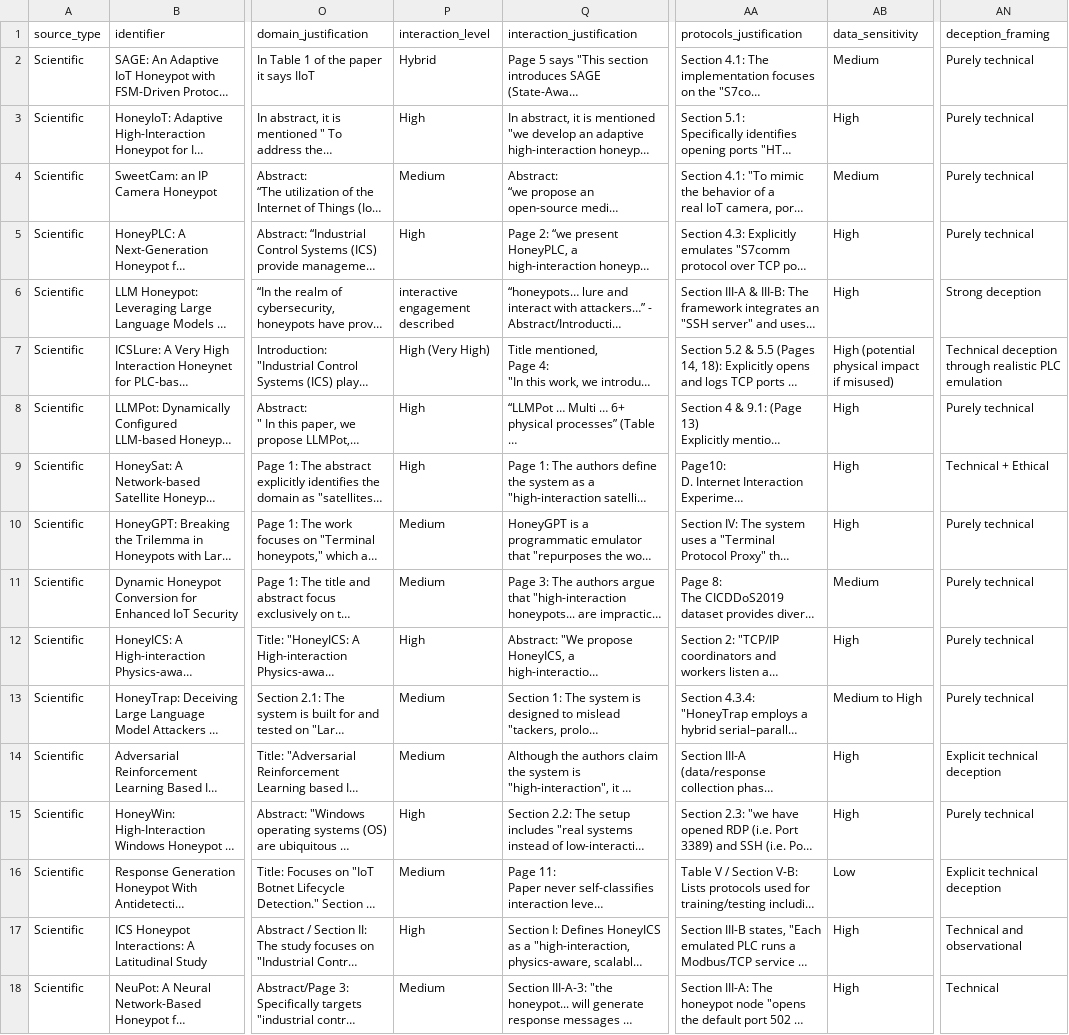
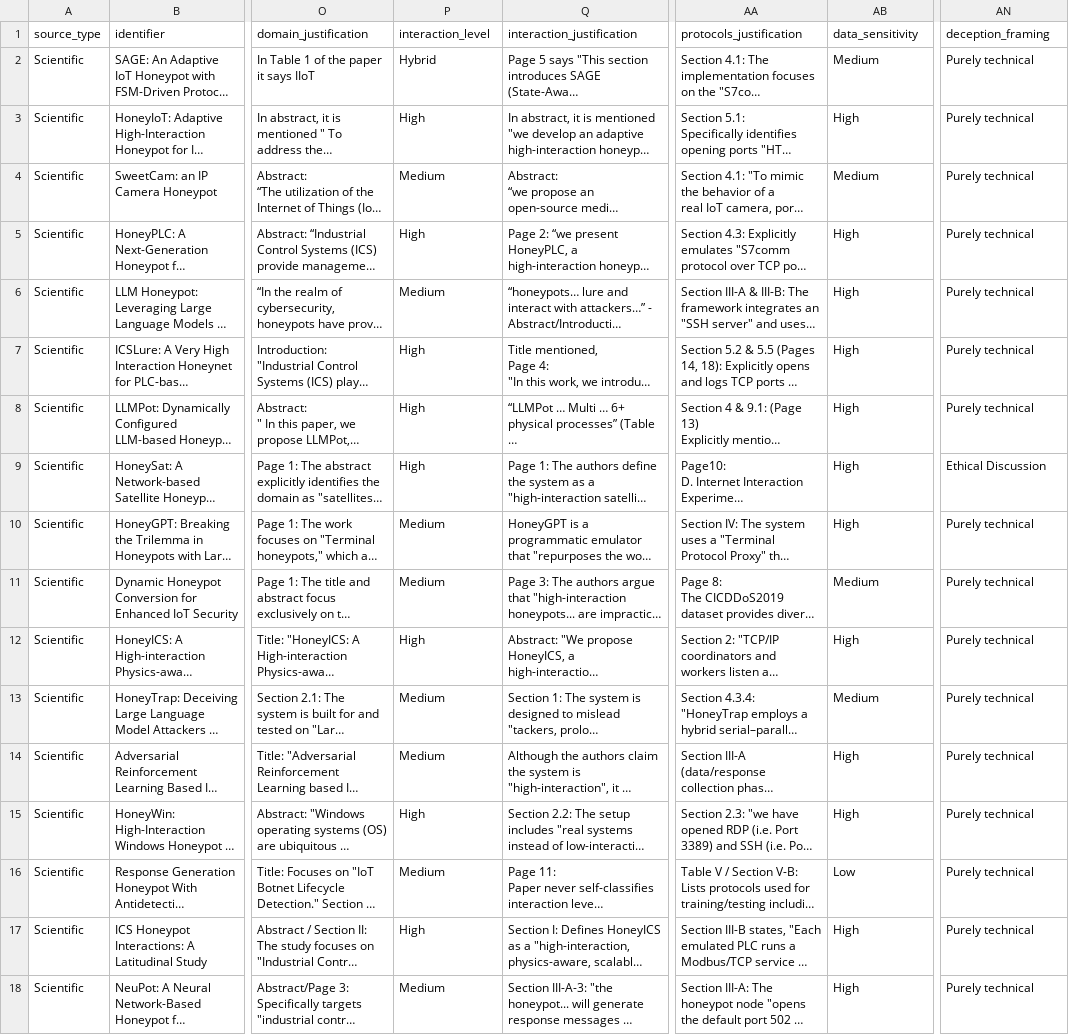
Before and after one commit to mwahabk/Honeypot-Ethics-Review, a CSV file: honeypot_ethics_dataset.csv, drawn as a sheet; only a part is shown, gaps mark what is left out; long unchanged cells end in …; the diff covers the shown part only; the diff names each change by its address in the sheet, - before the commit and + after, or states it on an @@ line.

Commit message:
update: csv file columns rephrased

```diff
--- a/honeypot_ethics_dataset.csv
+++ b/honeypot_ethics_dataset.csv
-P6 (interaction_level): interactive engagement described
+P6 (interaction_level): Medium
-AN6 (deception_framing): Strong deception
+AN6 (deception_framing): Purely technical
-P7 (interaction_level): High (Very High)
+P7 (interaction_level): High
-AB7 (data_sensitivity): High (potential physical impact if misused)
+AB7 (data_sensitivity): High
-AN7 (deception_framing): Technical deception through realistic PLC emulation
+AN7 (deception_framing): Purely technical
-AN9 (deception_framing): Technical + Ethical
+AN9 (deception_framing): Ethical Discussion
-AB13 (data_sensitivity): Medium to High
+AB13 (data_sensitivity): Medium
-AN14 (deception_framing): Explicit technical deception
+AN14 (deception_framing): Purely technical
-AN16 (deception_framing): Explicit technical deception
+AN16 (deception_framing): Purely technical
-AN17 (deception_framing): Technical and observational
+AN17 (deception_framing): Purely technical
-AN18 (deception_framing): Technical
+AN18 (deception_framing): Purely technical
```
Also changed, not shown: 17 edited cells elsewhere in this file, 1 other file.
